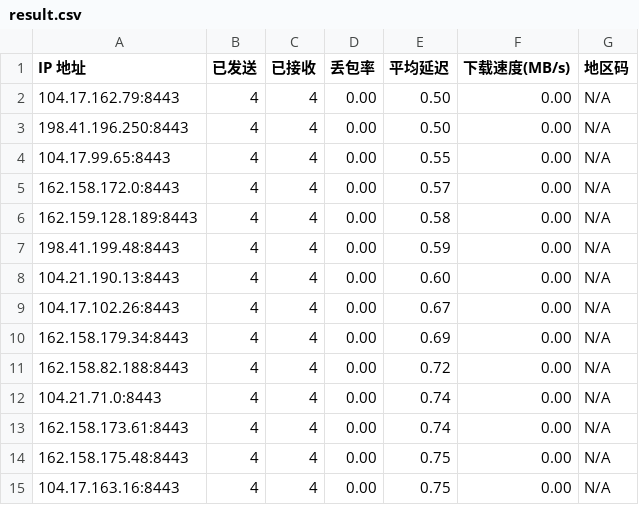
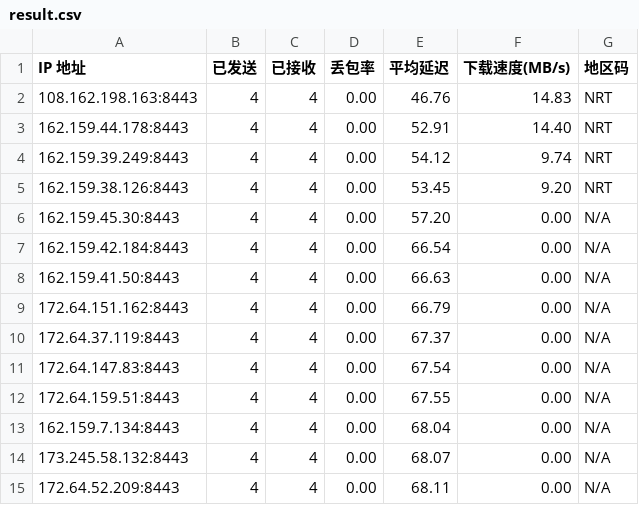
Before and after one commit to genequ/cfst, a CSV file: result.csv, drawn as a sheet; only a part is shown; the diff covers the shown part only.

Commit message:
CFST results 2025-09-26 12:57:23

```diff
--- a/result.csv
+++ b/result.csv
@@ -1,15 +1,15 @@
 IP 地址,已发送,已接收,丢包率,平均延迟,下载速度(MB/s),地区码
-104.17.162.79:8443,4,4,0.00,0.50,0.00,N/A
-198.41.196.250:8443,4,4,0.00,0.50,0.00,N/A
-104.17.99.65:8443,4,4,0.00,0.55,0.00,N/A
-162.158.172.0:8443,4,4,0.00,0.57,0.00,N/A
-162.159.128.189:8443,4,4,0.00,0.58,0.00,N/A
-198.41.199.48:8443,4,4,0.00,0.59,0.00,N/A
-104.21.190.13:8443,4,4,0.00,0.60,0.00,N/A
-104.17.102.26:8443,4,4,0.00,0.67,0.00,N/A
-162.158.179.34:8443,4,4,0.00,0.69,0.00,N/A
-162.158.82.188:8443,4,4,0.00,0.72,0.00,N/A
-104.21.71.0:8443,4,4,0.00,0.74,0.00,N/A
-162.158.173.61:8443,4,4,0.00,0.74,0.00,N/A
-162.158.175.48:8443,4,4,0.00,0.75,0.00,N/A
-104.17.163.16:8443,4,4,0.00,0.75,0.00,N/A
+108.162.198.163:8443,4,4,0.00,46.76,14.83,NRT
+162.159.44.178:8443,4,4,0.00,52.91,14.40,NRT
+162.159.39.249:8443,4,4,0.00,54.12,9.74,NRT
+162.159.38.126:8443,4,4,0.00,53.45,9.20,NRT
+162.159.45.30:8443,4,4,0.00,57.20,0.00,N/A
+162.159.42.184:8443,4,4,0.00,66.54,0.00,N/A
+162.159.41.50:8443,4,4,0.00,66.63,0.00,N/A
+172.64.151.162:8443,4,4,0.00,66.79,0.00,N/A
+172.64.37.119:8443,4,4,0.00,67.37,0.00,N/A
+172.64.147.83:8443,4,4,0.00,67.54,0.00,N/A
+172.64.159.51:8443,4,4,0.00,67.55,0.00,N/A
+162.159.7.134:8443,4,4,0.00,68.04,0.00,N/A
+173.245.58.132:8443,4,4,0.00,68.07,0.00,N/A
+172.64.52.209:8443,4,4,0.00,68.11,0.00,N/A
```
Also changed, not shown: 12 edited cells elsewhere in this file.
